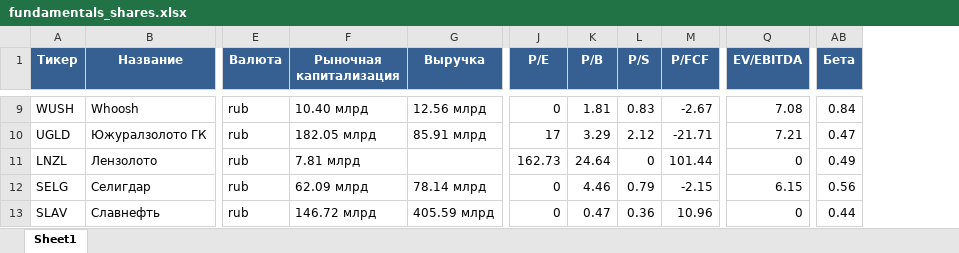
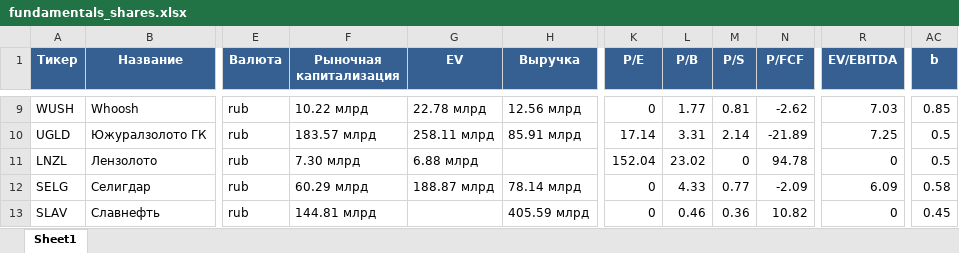
Before and after one commit to ryabcev-nikita/AnaliticSystem, an Excel workbook: data/fundamentals_shares.xlsx, sheet Sheet1, drawn as a sheet; only a part is shown, gaps mark what is left out; values as stored, in another font and other column widths than the file's, no borders; addresses are those after the commit; the diff covers the shown part only; the diff names each change by its address in the sheet, - before the commit and + after, or states it on an @@ line.

```diff
--- a/data/fundamentals_shares.xlsx (sheet Sheet1)
+++ b/data/fundamentals_shares.xlsx (sheet Sheet1)
+column G (EV), rows 9-12: 22.78 млрд | 258.11 млрд | 6.88 млрд | 188.87 млрд
-AC1: Бета
+AC1: b
-F9 (Рыночная капитализация): 10.40 млрд
+F9 (Рыночная капитализация): 10.22 млрд
-L9 (P/B): 1.81
+L9 (P/B): 1.77
-M9 (P/S): 0.83
+M9 (P/S): 0.81
-N9 (P/FCF): -2.67
+N9 (P/FCF): -2.62
-R9 (EV/EBITDA): 7.08
+R9 (EV/EBITDA): 7.03
-AC9 (b): 0.84
+AC9 (b): 0.85
-F10 (Рыночная капитализация): 182.05 млрд
+F10 (Рыночная капитализация): 183.57 млрд
-K10 (P/E): 17
+K10 (P/E): 17.14
-L10 (P/B): 3.29
+L10 (P/B): 3.31
-M10 (P/S): 2.12
+M10 (P/S): 2.14
-N10 (P/FCF): -21.71
+N10 (P/FCF): -21.89
-R10 (EV/EBITDA): 7.21
+R10 (EV/EBITDA): 7.25
-AC10 (b): 0.47
+AC10 (b): 0.5
-F11 (Рыночная капитализация): 7.81 млрд
+F11 (Рыночная капитализация): 7.30 млрд
-K11 (P/E): 162.73
+K11 (P/E): 152.04
-L11 (P/B): 24.64
+L11 (P/B): 23.02
-N11 (P/FCF): 101.44
+N11 (P/FCF): 94.78
-AC11 (b): 0.49
+AC11 (b): 0.5
-F12 (Рыночная капитализация): 62.09 млрд
+F12 (Рыночная капитализация): 60.29 млрд
-L12 (P/B): 4.46
+L12 (P/B): 4.33
-M12 (P/S): 0.79
+M12 (P/S): 0.77
-N12 (P/FCF): -2.15
+N12 (P/FCF): -2.09
-R12 (EV/EBITDA): 6.15
+R12 (EV/EBITDA): 6.09
-AC12 (b): 0.56
+AC12 (b): 0.58
-F13 (Рыночная капитализация): 146.72 млрд
+F13 (Рыночная капитализация): 144.81 млрд
-L13 (P/B): 0.47
+L13 (P/B): 0.46
-N13 (P/FCF): 10.96
+N13 (P/FCF): 10.82
-AC13 (b): 0.44
+AC13 (b): 0.45
```
Also changed, not shown: 795 edited cells elsewhere in this sheet, 4 other files.
